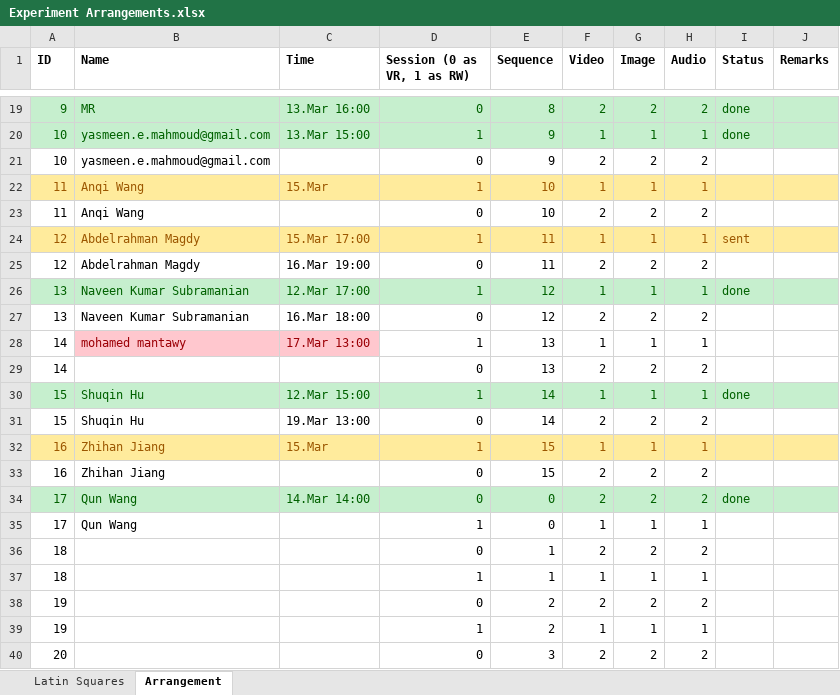
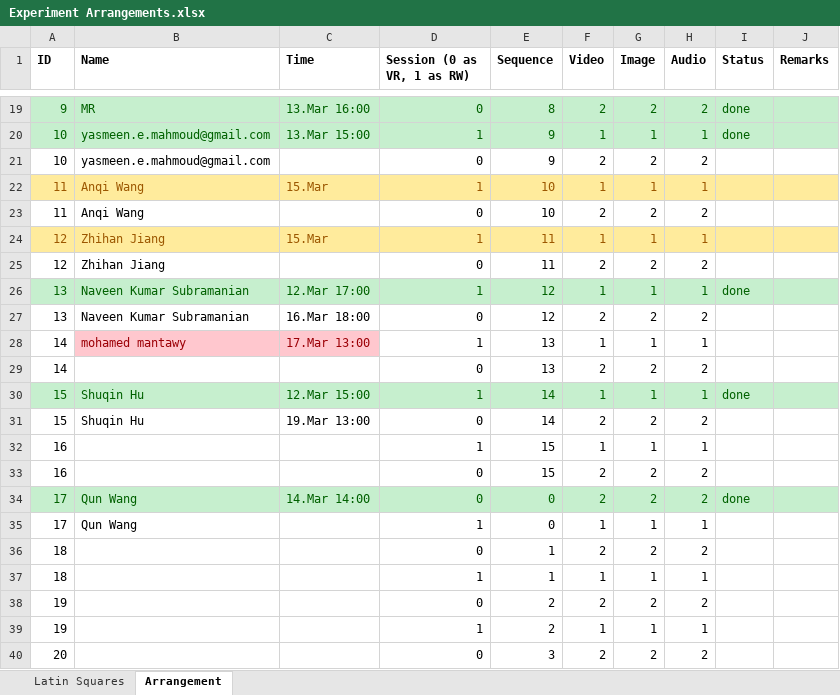
Before and after one commit to radiahrivu/MasterThesis, an Excel workbook: Experiment Arrangements.xlsx, sheet Arrangement, drawn as a sheet; only a part is shown, gaps mark what is left out; values as stored, in another font and other column widths than the file's, no borders; the diff names each change by its address in the sheet, - before the commit and + after, or states it on an @@ line.

Commit message:
excel change

```diff
--- a/Experiment Arrangements.xlsx (sheet Arrangement)
+++ b/Experiment Arrangements.xlsx (sheet Arrangement)
-B24:B25 (Name): Abdelrahman Magdy
+B24:B25 (Name): Zhihan Jiang
-C24 (Time): 15.Mar 17:00
+C24 (Time): 15.Mar
-I24 (Status): sent
+I24 (Status): (empty)
-C25 (Time): 16.Mar 19:00
+C25 (Time): (empty)
-A32:J32 fill: #FFEB9C
+A32:J32 fill: none
-A32 text colour: #9C5700
+A32 text colour: black
-B32:B33 (Name): Zhihan Jiang
+B32:B33 (Name): (empty)
-C32 (Time): 15.Mar
+C32 (Time): (empty)
-D32:H32 text colour: #9C5700
+D32:H32 text colour: black
```
